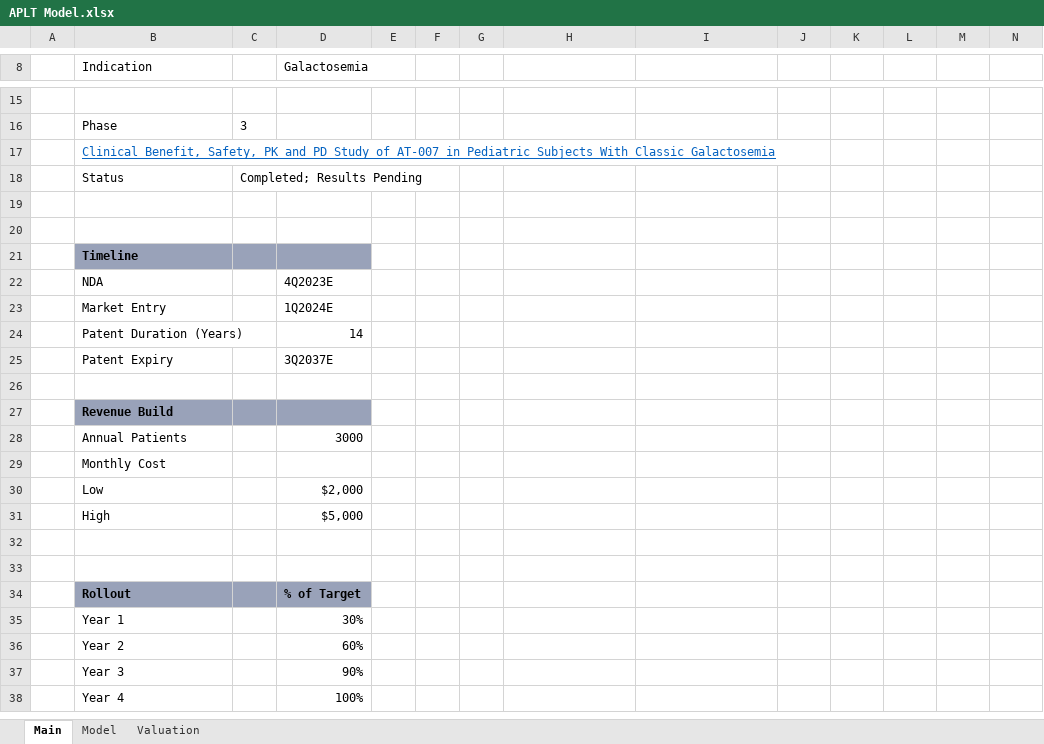
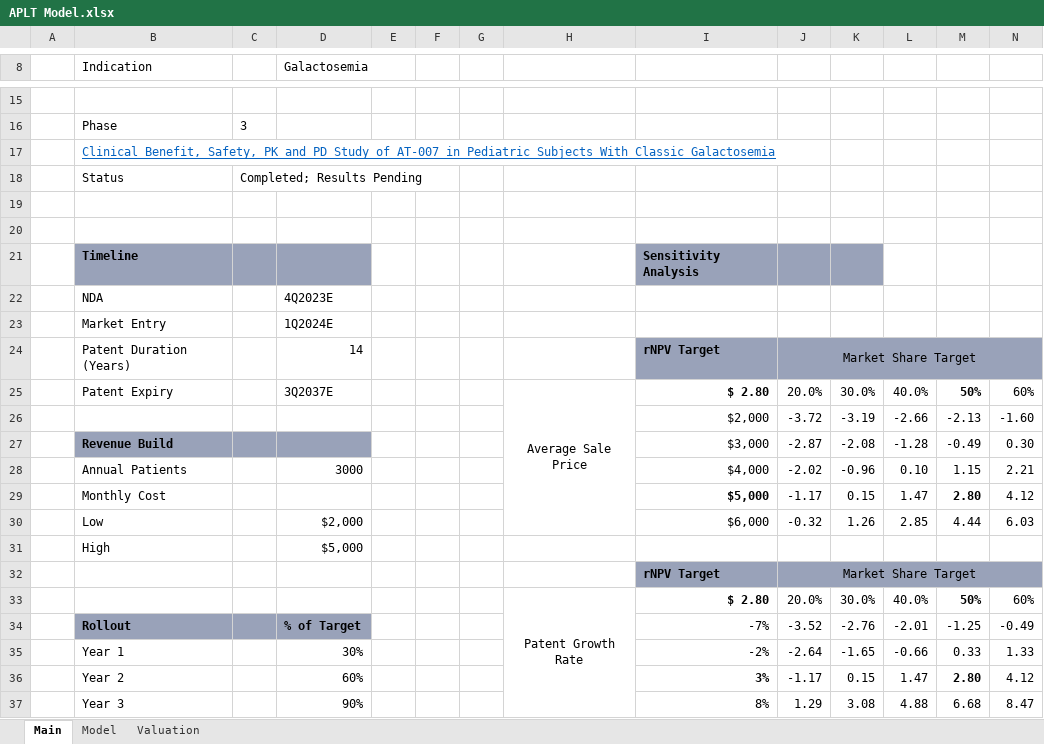
Before and after one commit to evandomingos/Models, an Excel workbook: APLT Model.xlsx, sheet Main, drawn as a sheet; only a part is shown, gaps mark what is left out; values as stored, in another font and other column widths than the file's, no borders; removed rows and columns are numbered as before the commit, all else as after; the diff covers the shown part only; the diff names each change by its address in the sheet, - before the commit and + after, or states it on an @@ line.

Commit message:
Update APLT Model.xlsx

```diff
--- a/APLT Model.xlsx (sheet Main)
+++ b/APLT Model.xlsx (sheet Main)
-I21: (empty)
+I21: Sensitivity Analysis
-I21:K21 fill: none
+I21:K21 fill: #99A2B9
-I24: (empty)
+I24: rNPV Target
-I24:N24 fill: none
+I24:N24 fill: #99A2B9
-J24: (empty)
+J24: Market Share Target
+J24:N24 merged
-row 25:  | Patent Expiry |  | 3Q2037E
-row 25: (empty)
+row 25:  | Patent Expiry |  | 3Q2037E |  |  |  | Average Sale Price | $ 2.80 | 20.0% | 30.0% | 40.0% | 50% | 60%
+H25:H30 merged
-row 27:  | Revenue Build
-row 28:  | Annual Patients |  | 3000
-row 29:  | Monthly Cost
-row 30:  | Low |  | $2,000
+row 26:  |  |  |  |  |  |  |  | $2,000 | -3.72 | -3.19 | -2.66 | -2.13 | -1.60
+row 27:  | Revenue Build |  |  |  |  |  |  | $3,000 | -2.87 | -2.08 | -1.28 | -0.49 | 0.30
+row 28:  | Annual Patients |  | 3000 |  |  |  |  | $4,000 | -2.02 | -0.96 | 0.10 | 1.15 | 2.21
+row 29:  | Monthly Cost |  |  |  |  |  |  | $5,000 | -1.17 | 0.15 | 1.47 | 2.80 | 4.12
+row 30:  | Low |  | $2,000 |  |  |  |  | $6,000 | -0.32 | 1.26 | 2.85 | 4.44 | 6.03
-row 32: (empty)
+row 32:  |  |  |  |  |  |  |  | rNPV Target | Market Share Target
-I32:N32 fill: none
+I32:N32 fill: #99A2B9
+J32:N32 merged
-row 33: (empty)
+row 33:  |  |  |  |  |  |  | Patent Growth Rate | $ 2.80 | 20.0% | 30.0% | 40.0% | 50% | 60%
+H33:H38 merged
-row 34:  | Rollout |  | % of Target
-row 35:  | Year 1 |  | 30%
-row 36:  | Year 2 |  | 60%
-row 37:  | Year 3 |  | 90%
-row 38:  | Year 4 |  | 100%
+row 34:  | Rollout |  | % of Target |  |  |  |  | -7% | -3.52 | -2.76 | -2.01 | -1.25 | -0.49
+row 35:  | Year 1 |  | 30% |  |  |  |  | -2% | -2.64 | -1.65 | -0.66 | 0.33 | 1.33
+row 36:  | Year 2 |  | 60% |  |  |  |  | 3% | -1.17 | 0.15 | 1.47 | 2.80 | 4.12
+row 37:  | Year 3 |  | 90% |  |  |  |  | 8% | 1.29 | 3.08 | 4.88 | 6.68 | 8.47
```
Also changed, not shown: 1 added row and 1 edited cell elsewhere in this sheet, sheet Model, sheet Valuation.
